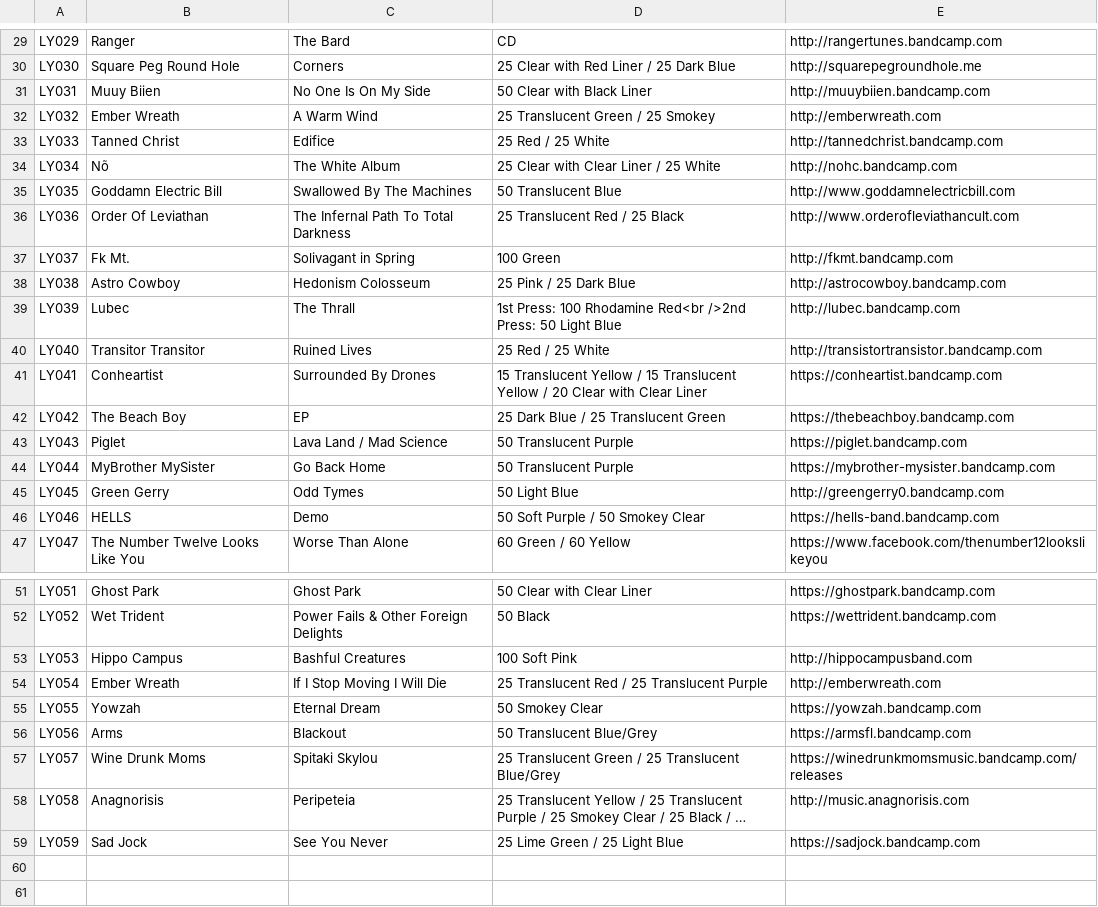
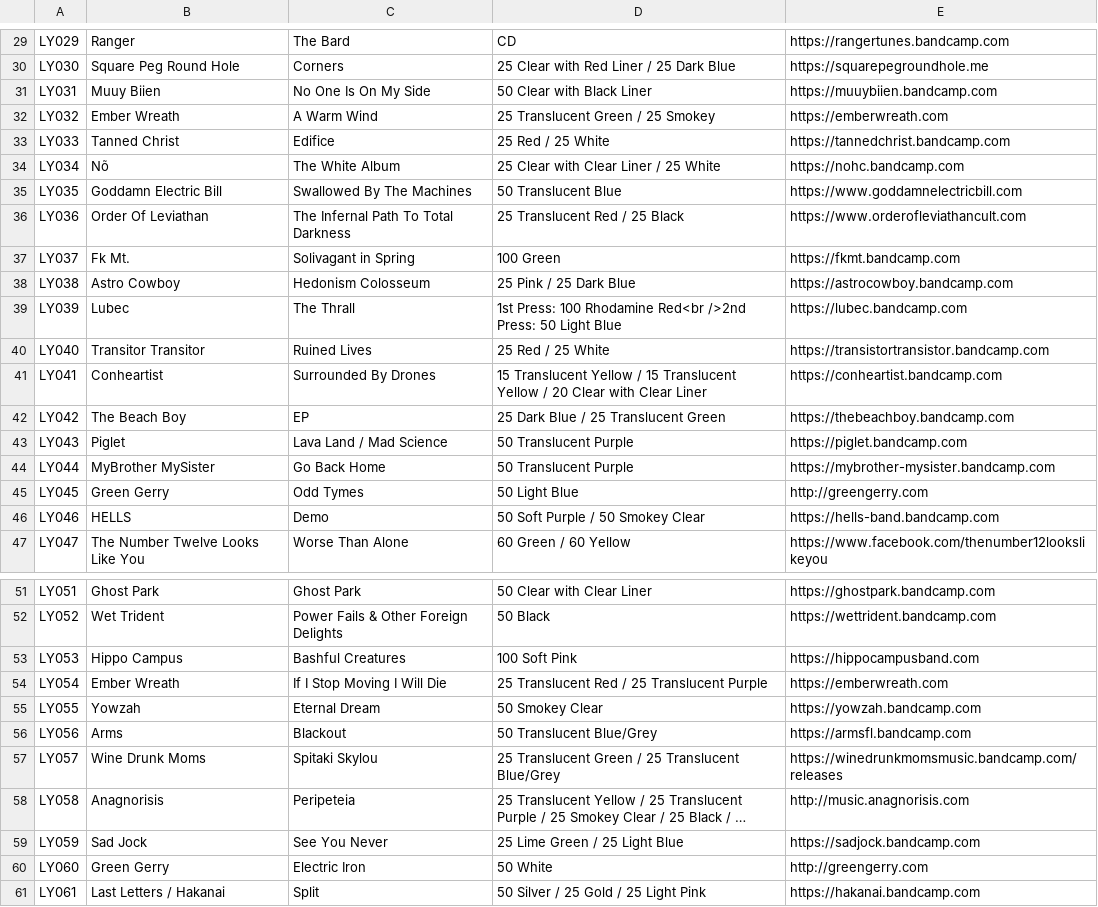
Before and after one commit to jessesquires/likeyoungrecords, a CSV file: bootstrap-photo-grid/releases.csv, drawn as a sheet; only a part is shown, gaps mark what is left out; long unchanged cells end in …; the diff covers the shown part only; the diff names each change by its address in the sheet, - before the commit and + after, or states it on an @@ line.

```diff
--- a/bootstrap-photo-grid/releases.csv
+++ b/bootstrap-photo-grid/releases.csv
-E29: http://rangertunes.bandcamp.com
+E29: https://rangertunes.bandcamp.com
-E30: http://squarepegroundhole.me
+E30: https://squarepegroundhole.me
-E31: http://muuybiien.bandcamp.com
+E31: https://muuybiien.bandcamp.com
-E32: http://emberwreath.com
+E32: https://emberwreath.com
-E33: http://tannedchrist.bandcamp.com
+E33: https://tannedchrist.bandcamp.com
-E34: http://nohc.bandcamp.com
+E34: https://nohc.bandcamp.com
-E35: http://www.goddamnelectricbill.com
+E35: https://www.goddamnelectricbill.com
-E36: http://www.orderofleviathancult.com
+E36: https://www.orderofleviathancult.com
-E37: http://fkmt.bandcamp.com
+E37: https://fkmt.bandcamp.com
-E38: http://astrocowboy.bandcamp.com
+E38: https://astrocowboy.bandcamp.com
-E39: http://lubec.bandcamp.com
+E39: https://lubec.bandcamp.com
-E40: http://transistortransistor.bandcamp.com
+E40: https://transistortransistor.bandcamp.com
-E45: http://greengerry0.bandcamp.com
+E45: http://greengerry.com
-E53: http://hippocampusband.com
+E53: https://hippocampusband.com
-E54: http://emberwreath.com
+E54: https://emberwreath.com
+row 60: LY060 | Green Gerry | Electric Iron | 50 White | http://greengerry.com
+row 61: LY061 | Last Letters / Hakanai | Split | 50 Silver / 25 Gold / 25 Light Pink | https://hakanai.bandcamp.com
```
Also changed, not shown: 27 edited cells elsewhere in this file, 4 other files.
